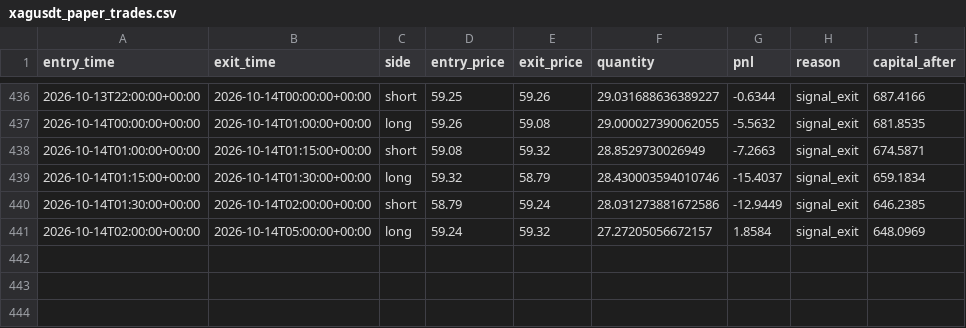
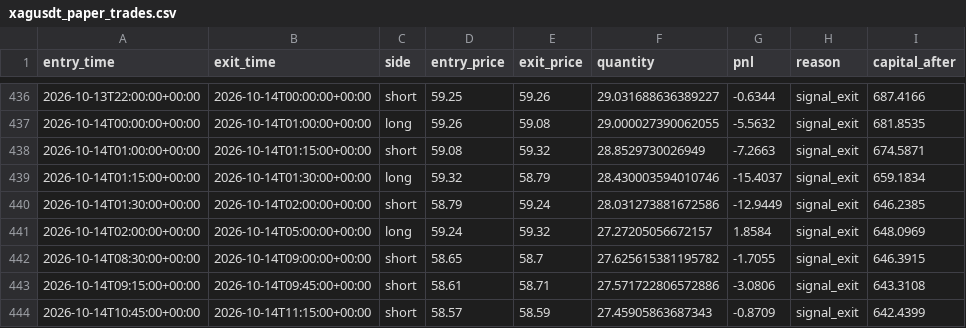
Before and after one commit to laluyadavreturn-dotcom/XAGUSDT-CCI-, a CSV file: xagusdt_paper_trades.csv, drawn as a sheet; only a part is shown, gaps mark what is left out.

```diff
--- a/xagusdt_paper_trades.csv
+++ b/xagusdt_paper_trades.csv
@@ -441 +441,4 @@ entry_time,exit_time,side,entry_price,exit_price,quantity,pnl,reason,capital_aft
 2026-10-14T02:00:00+00:00,2026-10-14T05:00:00+00:00,long,59.24,59.32,27.27205056672157,1.8584,signal_exit,648.0969
+2026-10-14T08:30:00+00:00,2026-10-14T09:00:00+00:00,short,58.65,58.7,27.625615381195782,-1.7055,signal_exit,646.3915
+2026-10-14T09:15:00+00:00,2026-10-14T09:45:00+00:00,short,58.61,58.71,27.571722806572886,-3.0806,signal_exit,643.3108
+2026-10-14T10:45:00+00:00,2026-10-14T11:15:00+00:00,short,58.57,58.59,27.45905863687343,-0.8709,signal_exit,642.4399
```
Also changed, not shown: 1 other file.
